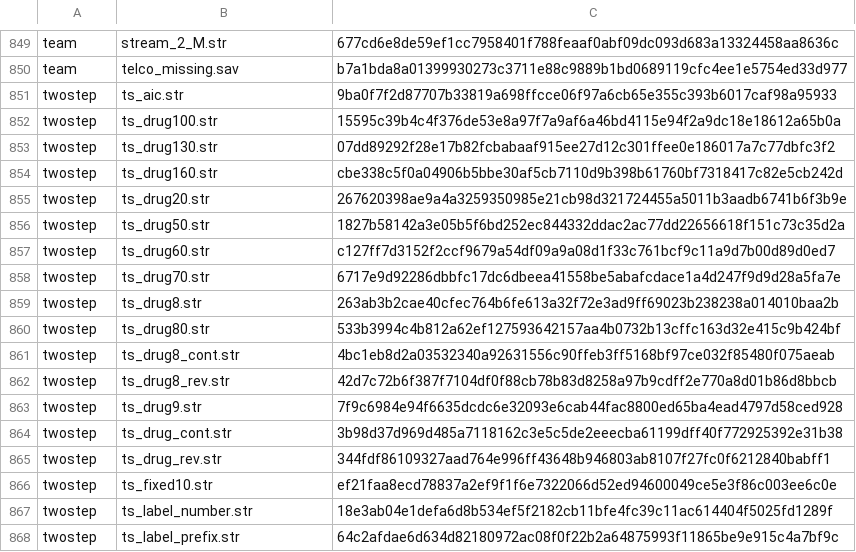
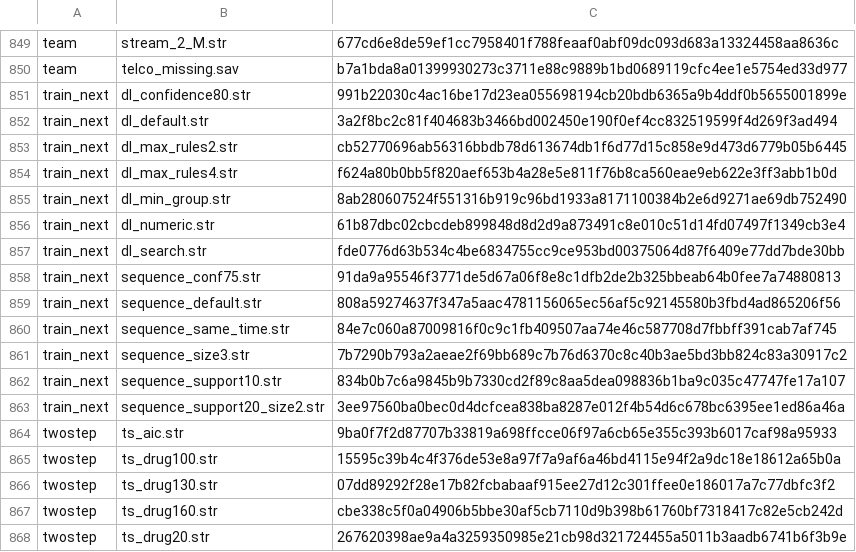
Before and after one commit to witold-andelie/data-mining-software, a TSV file: xtask/corpus.tsv, drawn as a sheet; only a part is shown, gaps mark what is left out; the shorter side is filled out with more unchanged rows.

```diff
--- a/xtask/corpus.tsv
+++ b/xtask/corpus.tsv
@@ -850,2 +850,15 @@ team	stream_2_M.str	677cd6e8de59ef1cc7958401f788feaaf0abf09dc093d683a13324458aa8
 team	telco_missing.sav	b7a1bda8a01399930273c3711e88c9889b1bd0689119cfc4ee1e5754ed33d977
+train_next	dl_confidence80.str	991b22030c4ac16be17d23ea055698194cb20bdb6365a9b4ddf0b5655001899e
+train_next	dl_default.str	3a2f8bc2c81f404683b3466bd002450e190f0ef4cc832519599f4d269f3ad494
+train_next	dl_max_rules2.str	cb52770696ab56316bbdb78d613674db1f6d77d15c858e9d473d6779b05b6445
+train_next	dl_max_rules4.str	f624a80b0bb5f820aef653b4a28e5e811f76b8ca560eae9eb622e3ff3abb1b0d
+train_next	dl_min_group.str	8ab280607524f551316b919c96bd1933a8171100384b2e6d9271ae69db752490
+train_next	dl_numeric.str	61b87dbc02cbcdeb899848d8d2d9a873491c8e010c51d14fd07497f1349cb3e4
+train_next	dl_search.str	fde0776d63b534c4be6834755cc9ce953bd00375064d87f6409e77dd7bde30bb
+train_next	sequence_conf75.str	91da9a95546f3771de5d67a06f8e8c1dfb2de2b325bbeab64b0fee7a74880813
+train_next	sequence_default.str	808a59274637f347a5aac4781156065ec56af5c92145580b3fbd4ad865206f56
+train_next	sequence_same_time.str	84e7c060a87009816f0c9c1fb409507aa74e46c587708d7fbbff391cab7af745
+train_next	sequence_size3.str	7b7290b793a2aeae2f69bb689c7b76d6370c8c40b3ae5bd3bb824c83a30917c2
+train_next	sequence_support10.str	834b0b7c6a9845b9b7330cd2f89c8aa5dea098836b1ba9c035c47747fe17a107
+train_next	sequence_support20_size2.str	3ee97560ba0bec0d4dcfcea838ba8287e012f4b54d6c678bc6395ee1ed86a46a
 twostep	ts_aic.str	9ba0f7f2d87707b33819a698ffcce06f97a6cb65e355c393b6017caf98a95933
```
Also changed, not shown: 1 other file.
